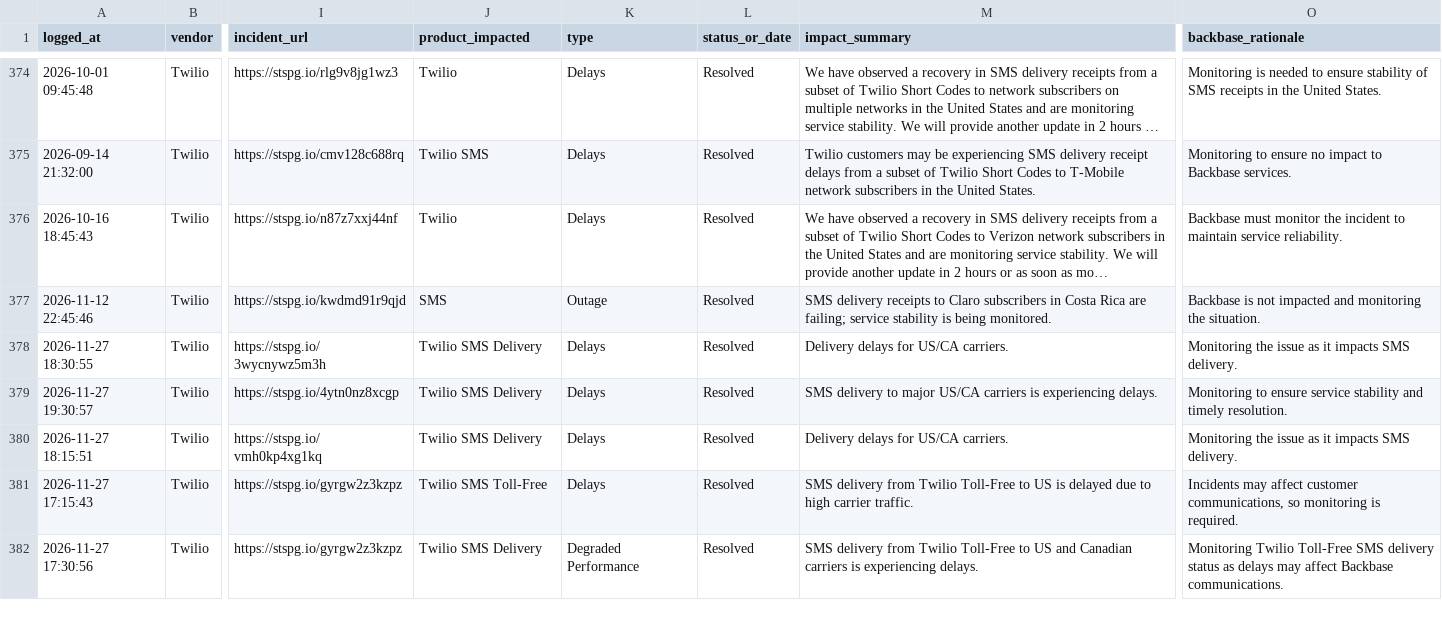
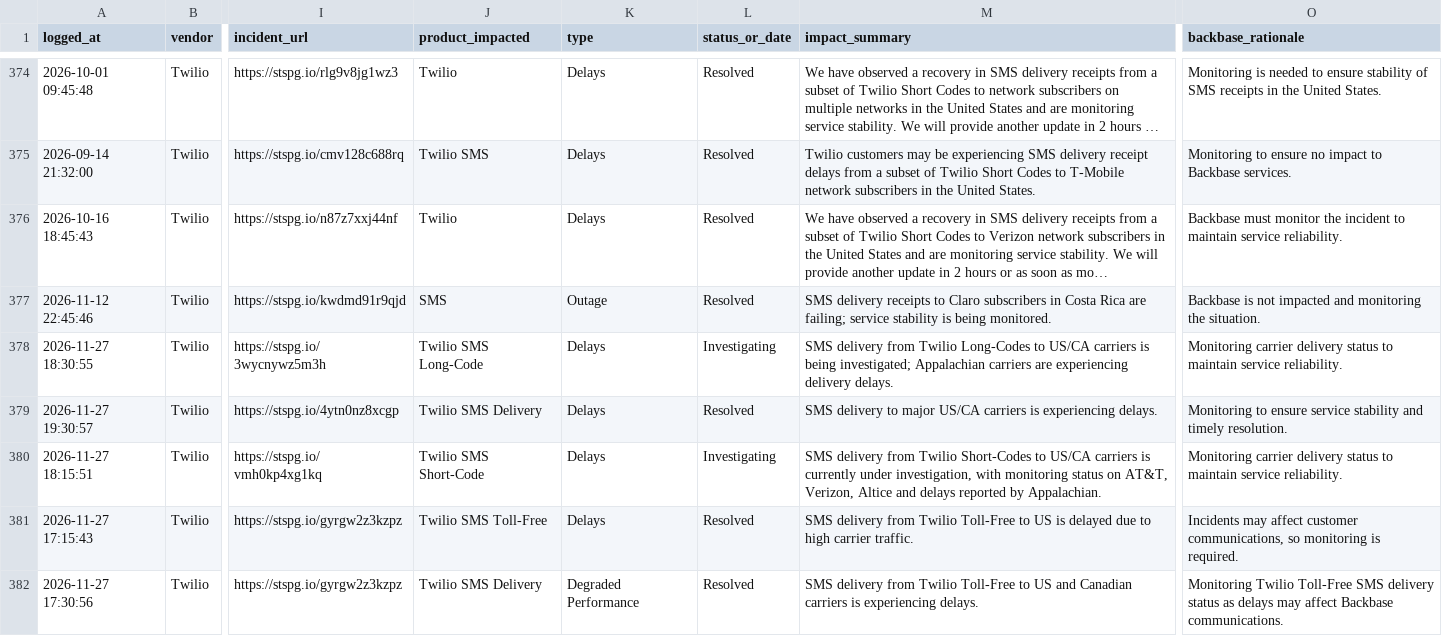
Before and after one commit to abhishek883388/ai_watch_marketplace, a CSV file: watch_agent_alerts.csv, drawn as a sheet; only a part is shown, gaps mark what is left out; long unchanged cells end in …; the diff covers the shown part only; the diff names each change by its address in the sheet, - before the commit and + after, or states it on an @@ line.

```diff
--- a/watch_agent_alerts.csv
+++ b/watch_agent_alerts.csv
-J378 (product_impacted): Twilio SMS Delivery
+J378 (product_impacted): Twilio SMS Long-Code
-L378 (status_or_date): Resolved
+L378 (status_or_date): Investigating
-M378 (impact_summary): Delivery delays for US/CA carriers.
+M378 (impact_summary): SMS delivery from Twilio Long-Codes to US/CA carriers is being investigated; Appalachian carriers are experiencing delivery delays.
-O378 (backbase_rationale): Monitoring the issue as it impacts SMS delivery.
+O378 (backbase_rationale): Monitoring carrier delivery status to maintain service reliability.
-J380 (product_impacted): Twilio SMS Delivery
+J380 (product_impacted): Twilio SMS Short-Code
-L380 (status_or_date): Resolved
+L380 (status_or_date): Investigating
-M380 (impact_summary): Delivery delays for US/CA carriers.
+M380 (impact_summary): SMS delivery from Twilio Short-Codes to US/CA carriers is currently under investigation, with monitoring status on AT&T, Verizon, Altice and delays reported by Appalachian.
-O380 (backbase_rationale): Monitoring the issue as it impacts SMS delivery.
+O380 (backbase_rationale): Monitoring carrier delivery status to maintain service reliability.
```
Also changed, not shown: 14 edited cells elsewhere in this file, zendesk_watch_agent_alerts.csv.
